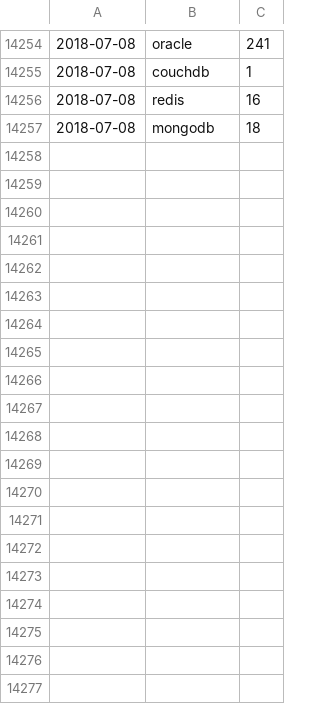
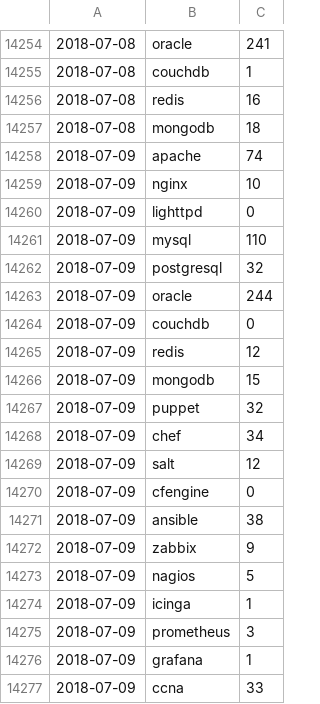
Before and after one commit to jreisinger/profesia-jobs, a CSV file: jobs-count.csv, drawn as a sheet; only a part is shown, gaps mark what is left out; the diff covers the shown part only.

Commit message:
updated data

```diff
--- a/jobs-count.csv
+++ b/jobs-count.csv
@@ -14257 +14257,21 @@
 2018-07-08;mongodb;18
+2018-07-09;apache;74
+2018-07-09;nginx;10
+2018-07-09;lighttpd;0
+2018-07-09;mysql;110
+2018-07-09;postgresql;32
+2018-07-09;oracle;244
+2018-07-09;couchdb;0
+2018-07-09;redis;12
+2018-07-09;mongodb;15
+2018-07-09;puppet;32
+2018-07-09;chef;34
+2018-07-09;salt;12
+2018-07-09;cfengine;0
+2018-07-09;ansible;38
+2018-07-09;zabbix;9
+2018-07-09;nagios;5
+2018-07-09;icinga;1
+2018-07-09;prometheus;3
+2018-07-09;grafana;1
+2018-07-09;ccna;33
```
Also changed, not shown: 46 added rows elsewhere in this file, jobs-count_for-github.csv, 13 other files.
